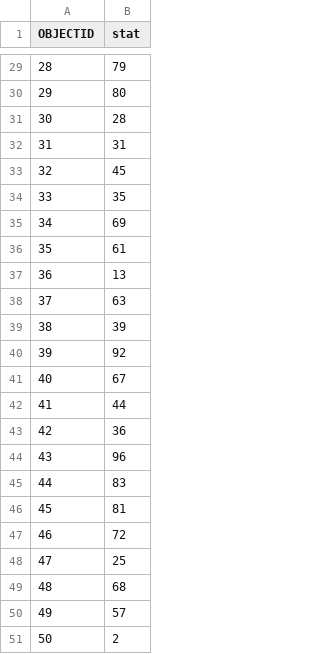
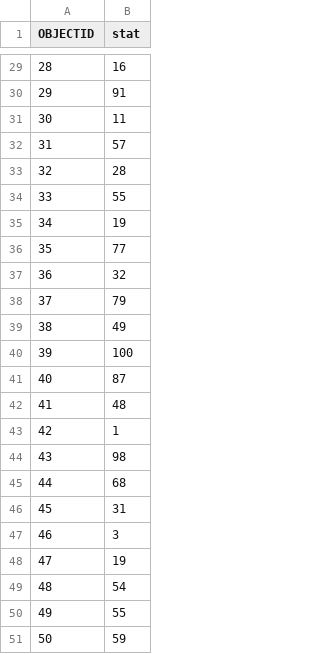
Before and after one commit to KouroshHasani/iran_choropleth_map, a CSV file: src/data/os.csv, drawn as a sheet; only a part is shown, gaps mark what is left out; the diff covers the shown part only.

```diff
--- a/src/data/os.csv
+++ b/src/data/os.csv
@@ -29,23 +29,23 @@ OBJECTID,stat
-28,79
-29,80
-30,28
-31,31
-32,45
-33,35
-34,69
-35,61
-36,13
-37,63
-38,39
-39,92
-40,67
-41,44
-42,36
-43,96
-44,83
-45,81
-46,72
-47,25
-48,68
-49,57
-50,2
+28,16
+29,91
+30,11
+31,57
+32,28
+33,55
+34,19
+35,77
+36,32
+37,79
+38,49
+39,100
+40,87
+41,48
+42,1
+43,98
+44,68
+45,31
+46,3
+47,19
+48,54
+49,55
+50,59
```
Also changed, not shown: 27 edited cells elsewhere in this file, 1 other file.
